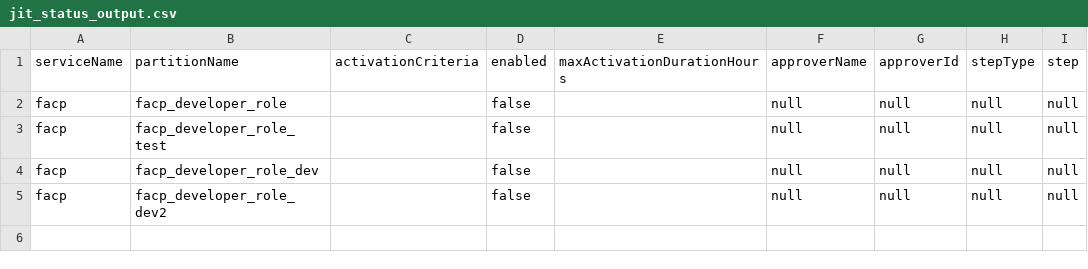
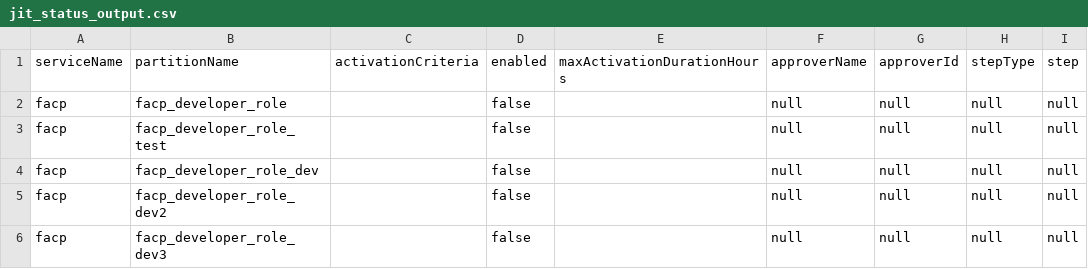
Before and after one commit to Anilk1992/my-apex-data, a CSV file: jit_status_output.csv, drawn as a sheet; the diff names each change by its address in the sheet, - before the commit and + after, or states it on an @@ line.

Commit message:
add

```diff
--- a/jit_status_output.csv
+++ b/jit_status_output.csv
+row 6: facp | facp_developer_role_dev3 |  | false |  | null | null | null | null
```
